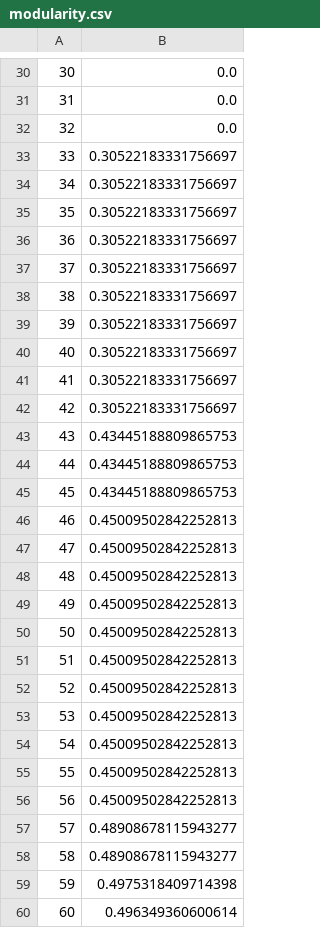
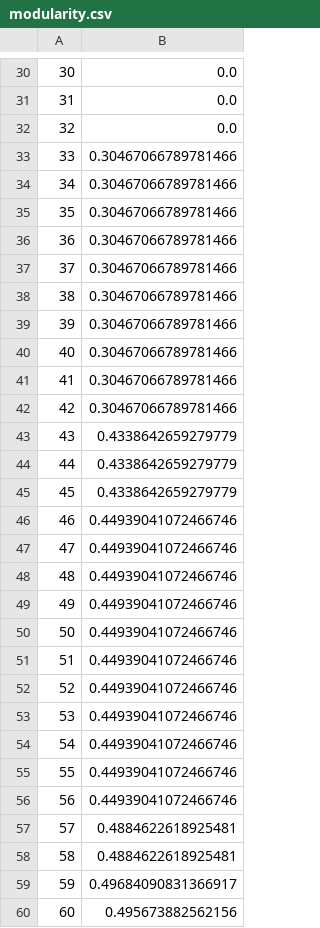
Before and after one commit to shuiblue/JDimeForCpp, a CSV file: testcpp/dependencyGraph/EmailSystem/test_18/modularity.csv, drawn as a sheet; only a part is shown, gaps mark what is left out; the diff covers the shown part only.

```diff
--- a/testcpp/dependencyGraph/EmailSystem/test_18/modularity.csv
+++ b/testcpp/dependencyGraph/EmailSystem/test_18/modularity.csv
@@ -32,29 +32,29 @@
 32,0.0
-33,0.30522183331756697
-34,0.30522183331756697
-35,0.30522183331756697
-36,0.30522183331756697
-37,0.30522183331756697
-38,0.30522183331756697
-39,0.30522183331756697
-40,0.30522183331756697
-41,0.30522183331756697
-42,0.30522183331756697
-43,0.43445188809865753
-44,0.43445188809865753
-45,0.43445188809865753
-46,0.45009502842252813
-47,0.45009502842252813
-48,0.45009502842252813
-49,0.45009502842252813
-50,0.45009502842252813
-51,0.45009502842252813
-52,0.45009502842252813
-53,0.45009502842252813
-54,0.45009502842252813
-55,0.45009502842252813
-56,0.45009502842252813
-57,0.48908678115943277
-58,0.48908678115943277
-59,0.4975318409714398
-60,0.496349360600614
+33,0.30467066789781466
+34,0.30467066789781466
+35,0.30467066789781466
+36,0.30467066789781466
+37,0.30467066789781466
+38,0.30467066789781466
+39,0.30467066789781466
+40,0.30467066789781466
+41,0.30467066789781466
+42,0.30467066789781466
+43,0.4338642659279779
+44,0.4338642659279779
+45,0.4338642659279779
+46,0.44939041072466746
+47,0.44939041072466746
+48,0.44939041072466746
+49,0.44939041072466746
+50,0.44939041072466746
+51,0.44939041072466746
+52,0.44939041072466746
+53,0.44939041072466746
+54,0.44939041072466746
+55,0.44939041072466746
+56,0.44939041072466746
+57,0.4884622618925481
+58,0.4884622618925481
+59,0.49684090831366917
+60,0.495673882562156
```
Also changed, not shown: 88 edited cells elsewhere in this file, 22 other files.
